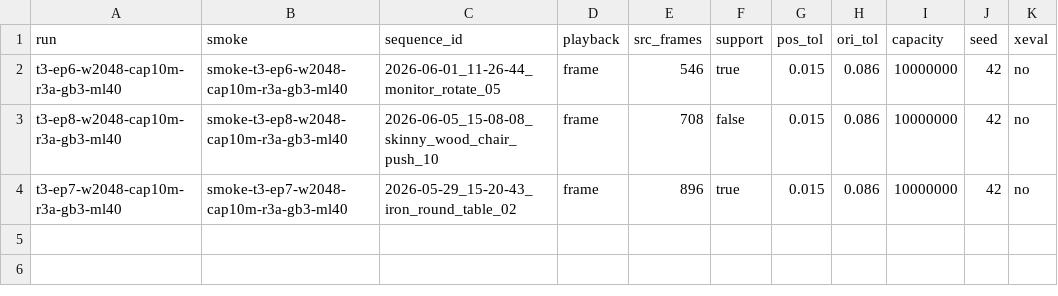
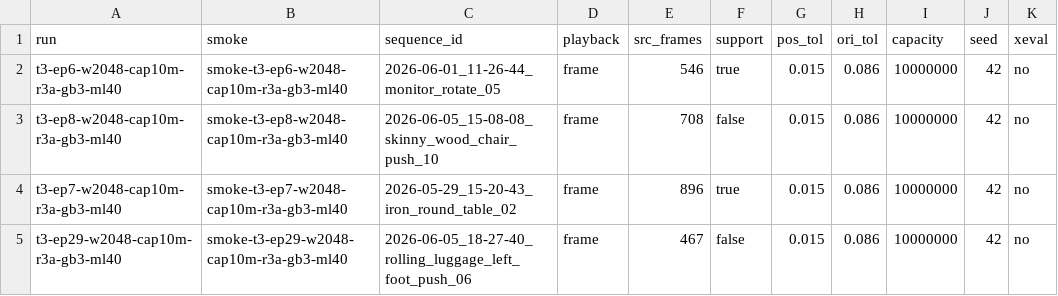
Before and after one commit to Manifold-ai/maniphys_lab_v2d_challenge, a TSV file: stages/policy/queues/ml40_t3qg.expect.tsv, drawn as a sheet; the diff names each change by its address in the sheet, - before the commit and + after, or states it on an @@ line.

```diff
--- a/stages/policy/queues/ml40_t3qg.expect.tsv
+++ b/stages/policy/queues/ml40_t3qg.expect.tsv
+row 5: t3-ep29-w2048-cap10m-r3a-gb3-ml40 | smoke-t3-ep29-w2048-cap10m-r3a-gb3-ml40 | 2026-06-05_18-27-40_rolling_luggage_left_foot_push_06 | frame | 467 | false | 0.015 | 0.086 | 10000000 | 42 | no
```
Also changed, not shown: stages/evaluate/exports/cand_t3_t3pg_mf4090.tsv, stages/evaluate/exports/cand_t3_t3qg_ml40.tsv, 16 other files.
